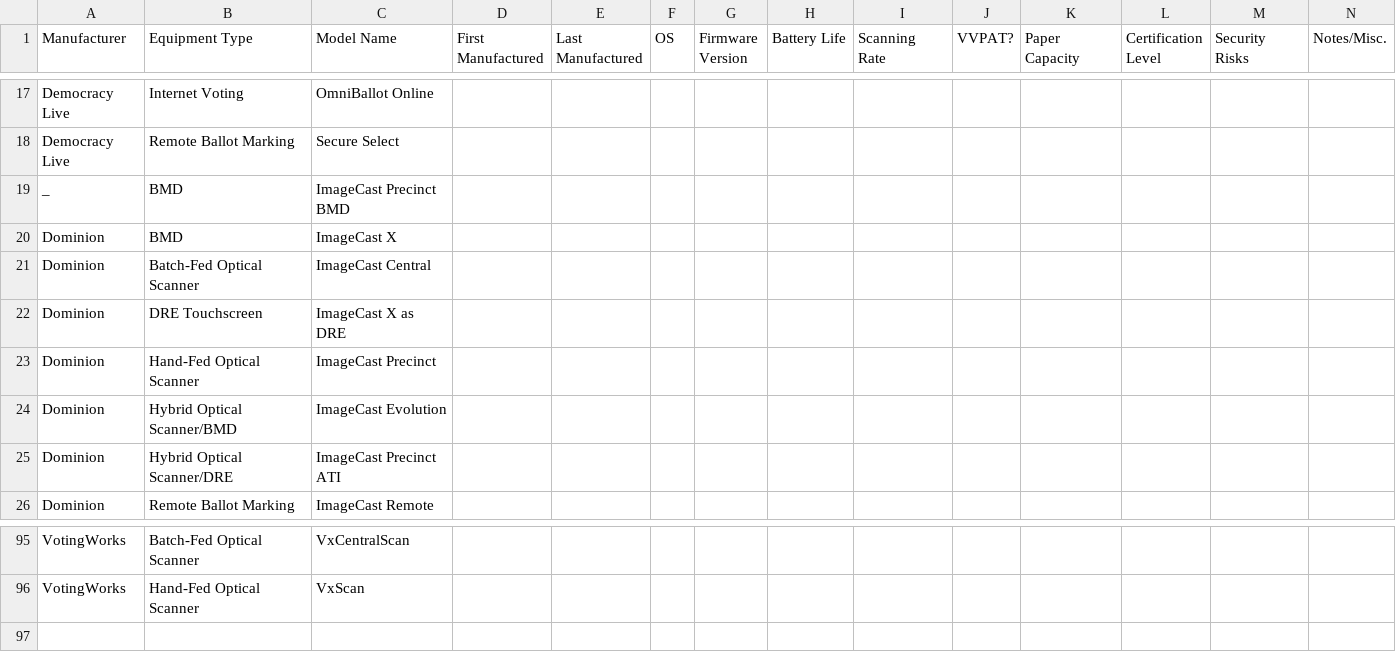
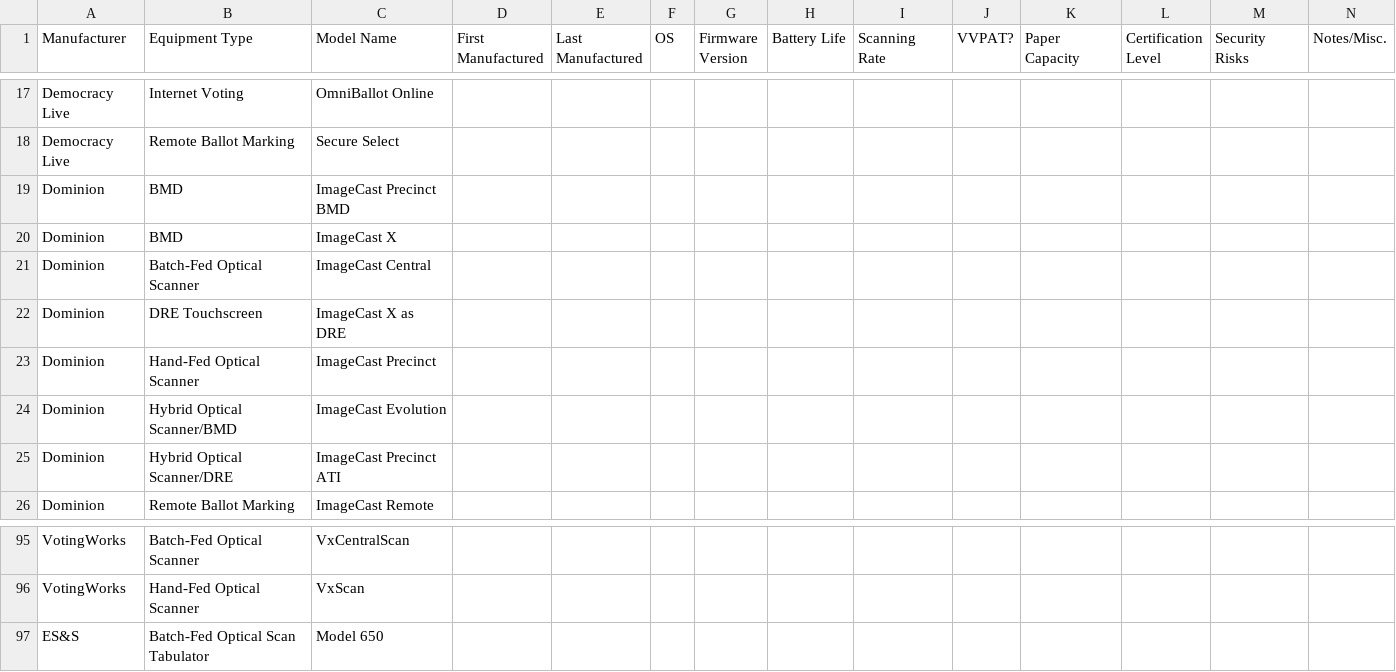
Before and after one commit to cse416-the-knicks/voter-analysis-viewer, a CSV file: data_common/raw/voting_machine_data.csv, drawn as a sheet; only a part is shown, gaps mark what is left out; rows hold the shown columns only; the diff names each change by its address in the sheet, - before the commit and + after, or states it on an @@ line.

```diff
--- a/data_common/raw/voting_machine_data.csv
+++ b/data_common/raw/voting_machine_data.csv
-A19 (Manufacturer): _
+A19 (Manufacturer): Dominion
+row 97: ES&S | Batch-Fed Optical Scan Tabulator | Model 650
```
Also changed, not shown: data_common/raw/device_model_manual_mapping.csv.
